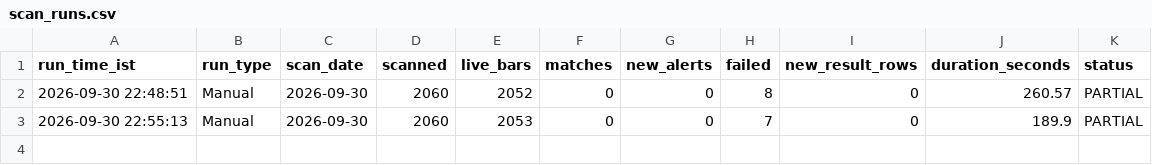
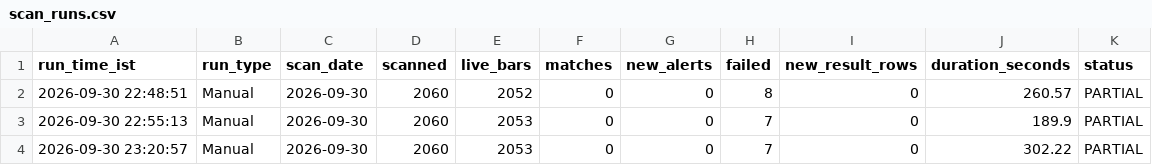
Before and after one commit to MangeshBiradar/nse-15m-telegram-scanner, a CSV file: scan_runs.csv, drawn as a sheet.

```diff
--- a/scan_runs.csv
+++ b/scan_runs.csv
@@ -3 +3,2 @@ run_time_ist,run_type,scan_date,scanned,live_bars,matches,new_alerts,failed,new_
 2026-09-30 22:55:13,Manual,2026-09-30,2060,2053,0,0,7,0,189.9,PARTIAL
+2026-09-30 23:20:57,Manual,2026-09-30,2060,2053,0,0,7,0,302.22,PARTIAL
```
